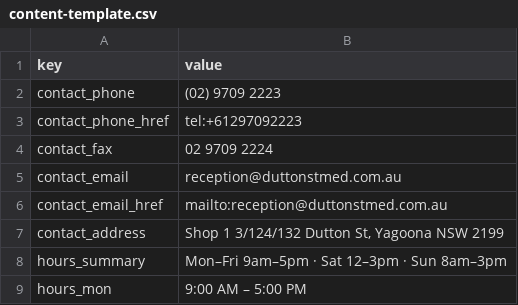
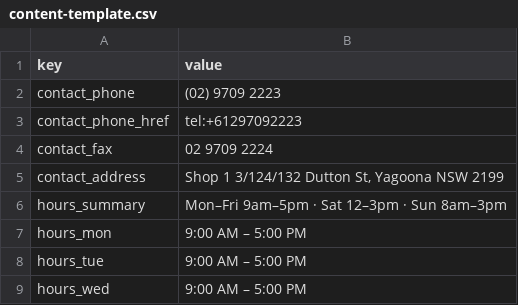
Before and after one commit to xlsafat/DuttonStmedv2, a CSV file: content-template.csv, drawn as a sheet; only a part is shown; the shorter side is filled out with more unchanged rows.

```diff
--- a/content-template.csv
+++ b/content-template.csv
@@ -4,4 +4,2 @@ contact_phone_href,tel:+61297092223
 contact_fax,02 9709 2224
-contact_email,reception@duttonstmed.com.au
-contact_email_href,mailto:reception@duttonstmed.com.au
 contact_address,"Shop 1 3/124/132 Dutton St, Yagoona NSW 2199"
```
Also changed, not shown: 8 other files.
